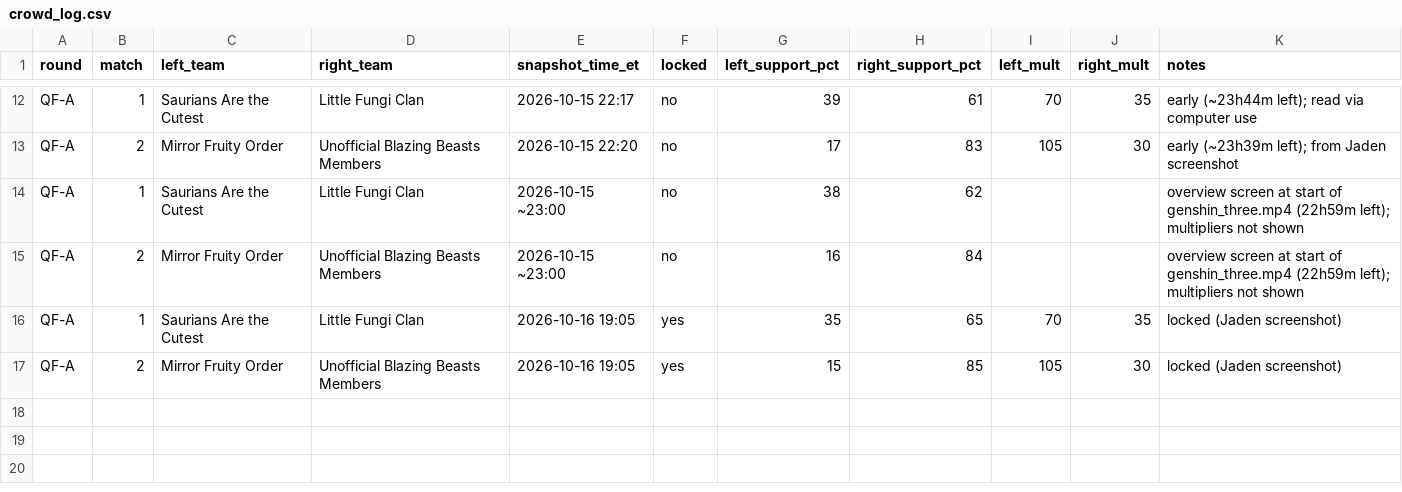
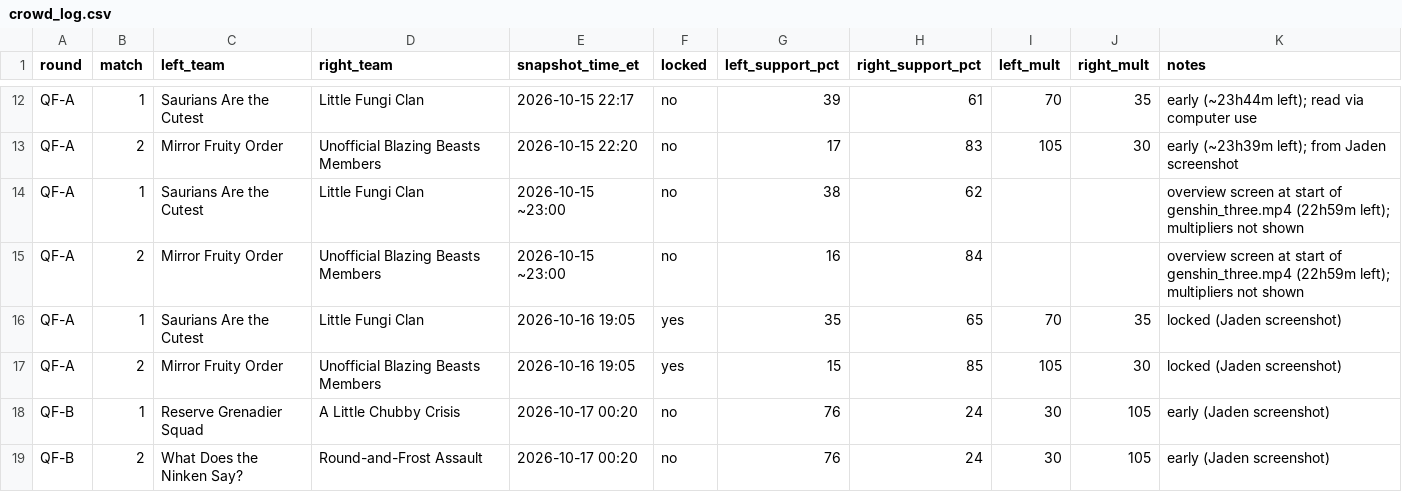
Before and after one commit to jadenzou1-dotcom/genshin-predictive-victory-dynamics, a CSV file: data/crowd_log.csv, drawn as a sheet; only a part is shown, gaps mark what is left out; the diff names each change by its address in the sheet, - before the commit and + after, or states it on an @@ line.

```diff
--- a/data/crowd_log.csv
+++ b/data/crowd_log.csv
+row 18: QF-B | 1 | Reserve Grenadier Squad | A Little Chubby Crisis | 2026-10-17 00:20 | no | 76 | 24 | 30 | 105 | early (Jaden screenshot)
+row 19: QF-B | 2 | What Does the Ninken Say? | Round-and-Frost Assault | 2026-10-17 00:20 | no | 76 | 24 | 30 | 105 | early (Jaden screenshot)
```
Also changed, not shown: data/matches.csv, data/placements.csv.
